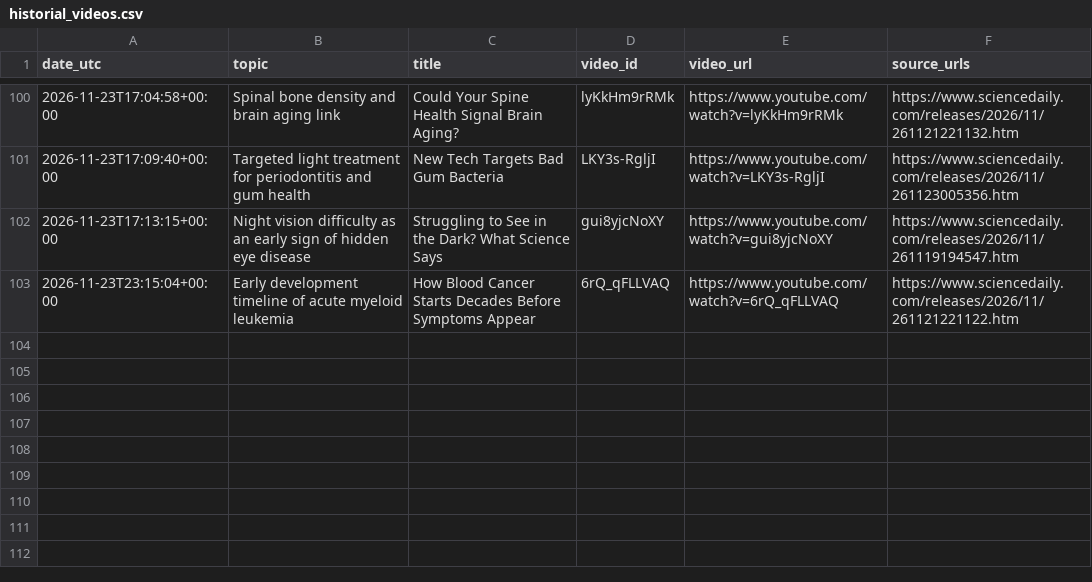
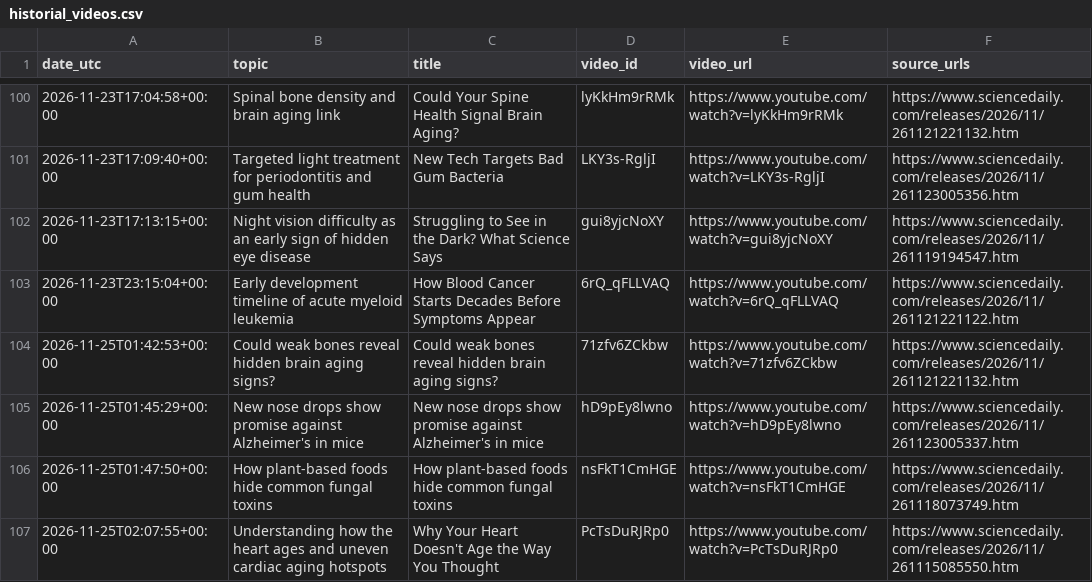
Before and after one commit to ignacitoooo/youtube_shorts_automation, a CSV file: data/historial_videos.csv, drawn as a sheet; only a part is shown, gaps mark what is left out; the diff names each change by its address in the sheet, - before the commit and + after, or states it on an @@ line.

```diff
--- a/data/historial_videos.csv
+++ b/data/historial_videos.csv
+row 104: 2026-11-25T01:42:53+00:00 | Could weak bones reveal hidden brain aging signs? | Could weak bones reveal hidden brain aging signs? | 71zfv6ZCkbw | https://www.youtube.com/watch?v=71zfv6ZCkbw | https://www.sciencedaily.com/releases/2026/11/261121221132.htm
+row 105: 2026-11-25T01:45:29+00:00 | New nose drops show promise against Alzheimer's in mice | New nose drops show promise against Alzheimer's in mice | hD9pEy8lwno | https://www.youtube.com/watch?v=hD9pEy8lwno | https://www.sciencedaily.com/releases/2026/11/261123005337.htm
+row 106: 2026-11-25T01:47:50+00:00 | How plant-based foods hide common fungal toxins | How plant-based foods hide common fungal toxins | nsFkT1CmHGE | https://www.youtube.com/watch?v=nsFkT1CmHGE | https://www.sciencedaily.com/releases/2026/11/261118073749.htm
+row 107: 2026-11-25T02:07:55+00:00 | Understanding how the heart ages and uneven cardiac aging hotspots | Why Your Heart Doesn't Age the Way You Thought | PcTsDuRJRp0 | https://www.youtube.com/watch?v=PcTsDuRJRp0 | https://www.sciencedaily.com/releases/2026/11/261115085550.htm
```
